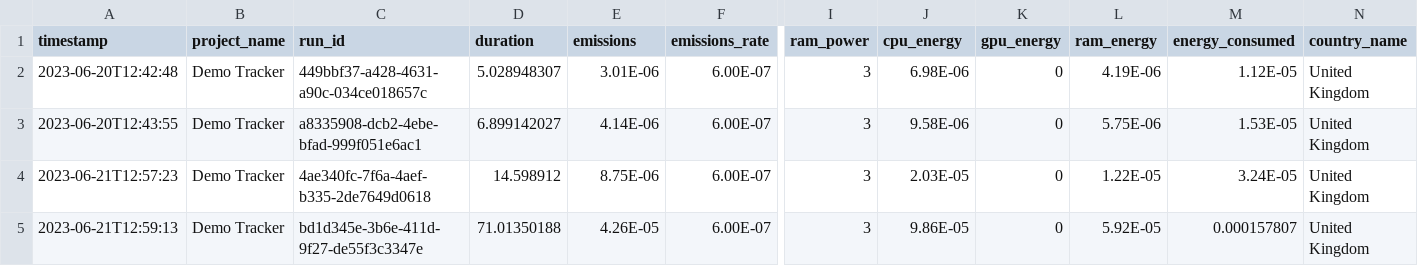
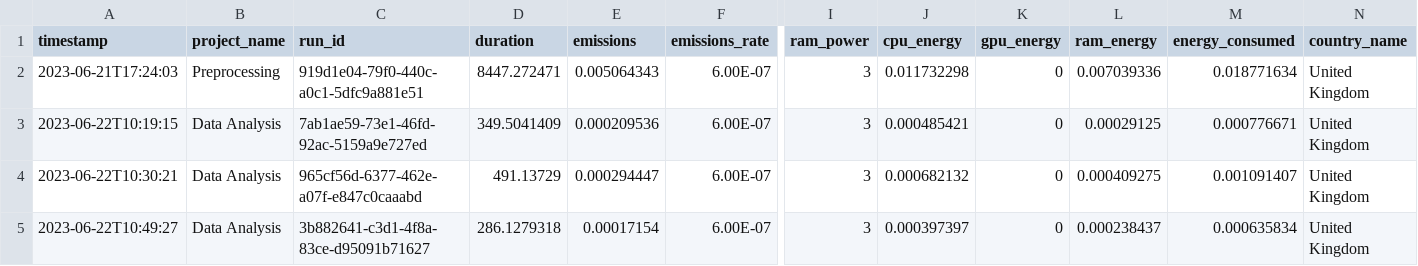
Before and after one commit to velociraptor98/Carbon-Tracking-Dashboard, a CSV file: public/out.csv, drawn as a sheet; only a part is shown, gaps mark what is left out; the diff covers the shown part only; the diff names each change by its address in the sheet, - before the commit and + after, or states it on an @@ line.

```diff
--- a/public/out.csv
+++ b/public/out.csv
-A2 (timestamp): 2023-06-20T12:42:48
+A2 (timestamp): 2023-06-21T17:24:03
-B2 (project_name): Demo Tracker
+B2 (project_name): Preprocessing
-C2 (run_id): 449bbf37-a428-4631-a90c-034ce018657c
+C2 (run_id): 919d1e04-79f0-440c-a0c1-5dfc9a881e51
-D2 (duration): 5.028948307
+D2 (duration): 8447.272471
-E2 (emissions): 3.01E-06
+E2 (emissions): 0.005064343
-J2 (cpu_energy): 6.98E-06
+J2 (cpu_energy): 0.011732298
-L2 (ram_energy): 4.19E-06
+L2 (ram_energy): 0.007039336
-M2 (energy_consumed): 1.12E-05
+M2 (energy_consumed): 0.018771634
-A3 (timestamp): 2023-06-20T12:43:55
+A3 (timestamp): 2023-06-22T10:19:15
-B3:B5 (project_name): Demo Tracker
+B3:B5 (project_name): Data Analysis
-C3 (run_id): a8335908-dcb2-4ebe-bfad-999f051e6ac1
+C3 (run_id): 7ab1ae59-73e1-46fd-92ac-5159a9e727ed
-D3 (duration): 6.899142027
+D3 (duration): 349.5041409
-E3 (emissions): 4.14E-06
+E3 (emissions): 0.000209536
-J3 (cpu_energy): 9.58E-06
+J3 (cpu_energy): 0.000485421
-L3 (ram_energy): 5.75E-06
+L3 (ram_energy): 0.00029125
-M3 (energy_consumed): 1.53E-05
+M3 (energy_consumed): 0.000776671
-A4 (timestamp): 2023-06-21T12:57:23
+A4 (timestamp): 2023-06-22T10:30:21
-C4 (run_id): 4ae340fc-7f6a-4aef-b335-2de7649d0618
+C4 (run_id): 965cf56d-6377-462e-a07f-e847c0caaabd
-D4 (duration): 14.598912
+D4 (duration): 491.13729
-E4 (emissions): 8.75E-06
+E4 (emissions): 0.000294447
-J4 (cpu_energy): 2.03E-05
+J4 (cpu_energy): 0.000682132
-L4 (ram_energy): 1.22E-05
+L4 (ram_energy): 0.000409275
-M4 (energy_consumed): 3.24E-05
+M4 (energy_consumed): 0.001091407
-A5 (timestamp): 2023-06-21T12:59:13
+A5 (timestamp): 2023-06-22T10:49:27
-C5 (run_id): bd1d345e-3b6e-411d-9f27-de55f3c3347e
+C5 (run_id): 3b882641-c3d1-4f8a-83ce-d95091b71627
-D5 (duration): 71.01350188
+D5 (duration): 286.1279318
-E5 (emissions): 4.26E-05
+E5 (emissions): 0.00017154
-J5 (cpu_energy): 9.86E-05
+J5 (cpu_energy): 0.000397397
-L5 (ram_energy): 5.92E-05
+L5 (ram_energy): 0.000238437
-M5 (energy_consumed): 0.000157807
+M5 (energy_consumed): 0.000635834
```
Also changed, not shown: 1 removed row and 36 edited cells elsewhere in this file, 2 other files.
